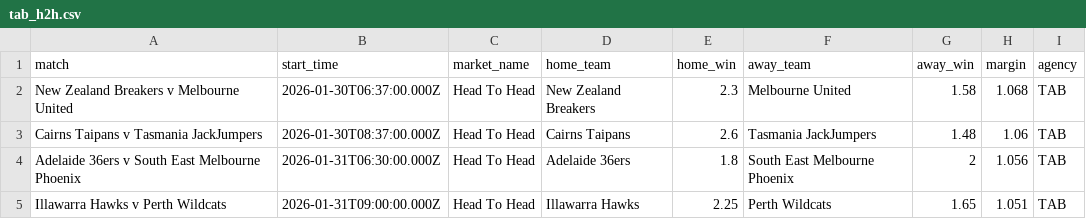
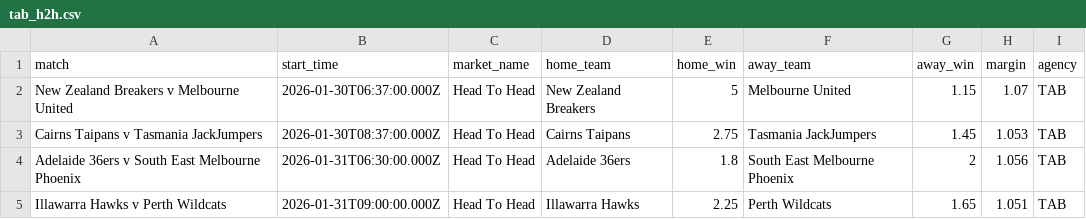
Before and after one commit to jamesbrown1417/NBL, a CSV file: Data/scraped_odds/tab_h2h.csv, drawn as a sheet.

```diff
--- a/Data/scraped_odds/tab_h2h.csv
+++ b/Data/scraped_odds/tab_h2h.csv
@@ -1,4 +1,4 @@
 match,start_time,market_name,home_team,home_win,away_team,away_win,margin,agency
-New Zealand Breakers v Melbourne United,2026-01-30T06:37:00.000Z,Head To Head,New Zealand Breakers,2.3,Melbourne United,1.58,1.068,TAB
-Cairns Taipans v Tasmania JackJumpers,2026-01-30T08:37:00.000Z,Head To Head,Cairns Taipans,2.6,Tasmania JackJumpers,1.48,1.06,TAB
+New Zealand Breakers v Melbourne United,2026-01-30T06:37:00.000Z,Head To Head,New Zealand Breakers,5,Melbourne United,1.15,1.07,TAB
+Cairns Taipans v Tasmania JackJumpers,2026-01-30T08:37:00.000Z,Head To Head,Cairns Taipans,2.75,Tasmania JackJumpers,1.45,1.053,TAB
 Adelaide 36ers v South East Melbourne Phoenix,2026-01-31T06:30:00.000Z,Head To Head,Adelaide 36ers,1.8,South East Melbourne Phoenix,2,1.056,TAB
```
Also changed, not shown: Data/scraped_odds/tab_player_assists.csv, Data/scraped_odds/tab_player_points.csv, 44 other files.
